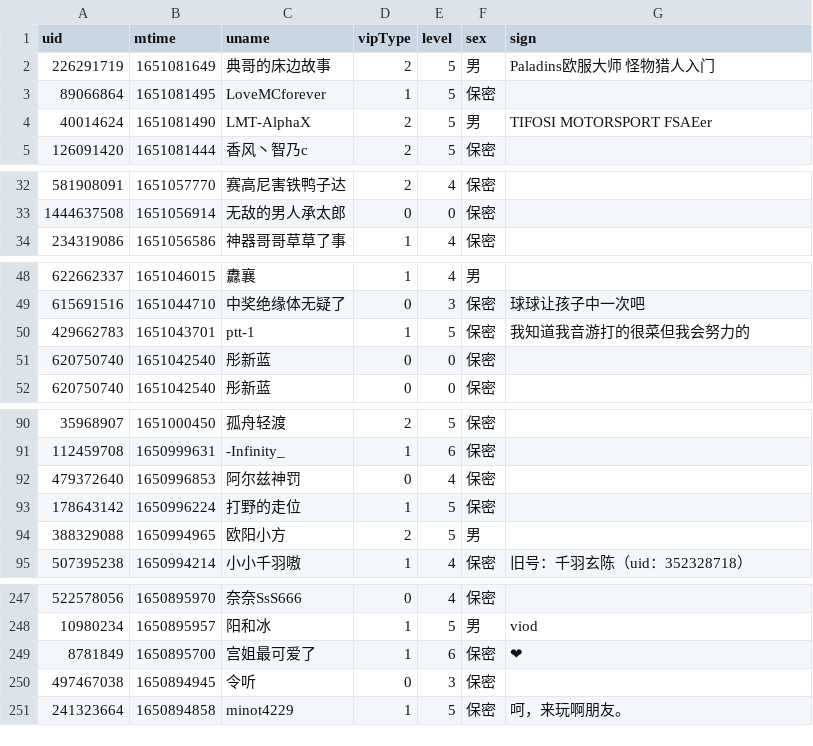
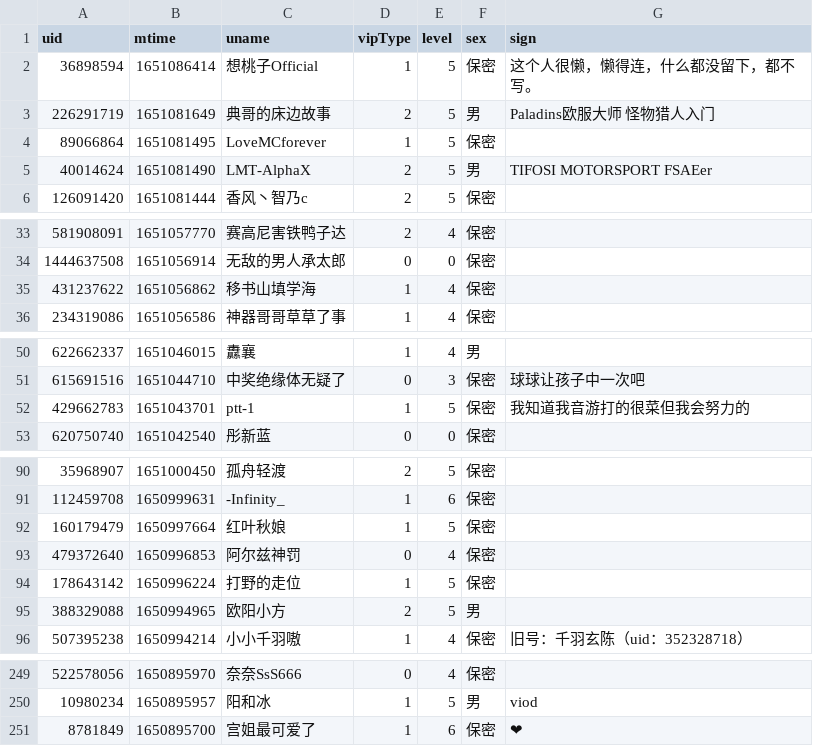
Before and after one commit to Brx86/web, a CSV file: 439916362/朝色泛起之际_.csv, drawn as a sheet; only a part is shown, gaps mark what is left out; the diff covers the shown part only.

```diff
--- a/439916362/朝色泛起之际_.csv
+++ b/439916362/朝色泛起之际_.csv
@@ -1,2 +1,3 @@
 uid,mtime,uname,vipType,level,sex,sign
+36898594,1651086414,想桃子Official,1,5,保密,这个人很懒，懒得连，什么都没留下，都不写。
 226291719,1651081649,典哥的床边故事,2,5,男,Paladins欧服大师 怪物猎人入门
@@ -33,2 +34,3 @@ uid,mtime,uname,vipType,level,sex,sign
 1444637508,1651056914,无敌的男人承太郎,0,0,保密,
+431237622,1651056862,移书山填学海,1,4,保密,
 234319086,1651056586,神器哥哥草草了事,1,4,保密,
@@ -50,3 +52,2 @@ uid,mtime,uname,vipType,level,sex,sign
 429662783,1651043701,ptt-1,1,5,保密,我知道我音游打的很菜但我会努力的
-620750740,1651042540,彤新蓝,0,0,保密,
 620750740,1651042540,彤新蓝,0,0,保密,
@@ -91,2 +91,3 @@ uid,mtime,uname,vipType,level,sex,sign
 112459708,1650999631,-Infinity_,1,6,保密,
+160179479,1650997664,红叶秋娘,1,5,保密,
 479372640,1650996853,阿尔兹神罚,0,4,保密,
@@ -249,3 +251 @@ uid,mtime,uname,vipType,level,sex,sign
 8781849,1650895700,宫姐最可爱了,1,6,保密,❤
-497467038,1650894945,令听,0,3,保密,
-241323664,1650894858,minot4229,1,5,保密,呵，来玩啊朋友。
```
Also changed, not shown: 7 added rows and 7 removed rows elsewhere in this file, 172809260/晨露ZLQ.csv, 25773550/Ayatale.csv, 3 other files.
